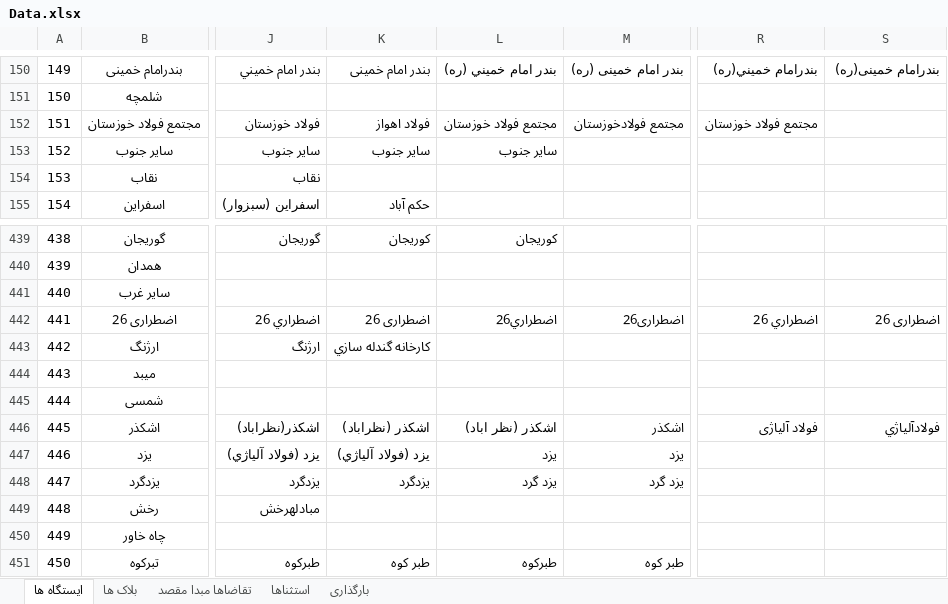
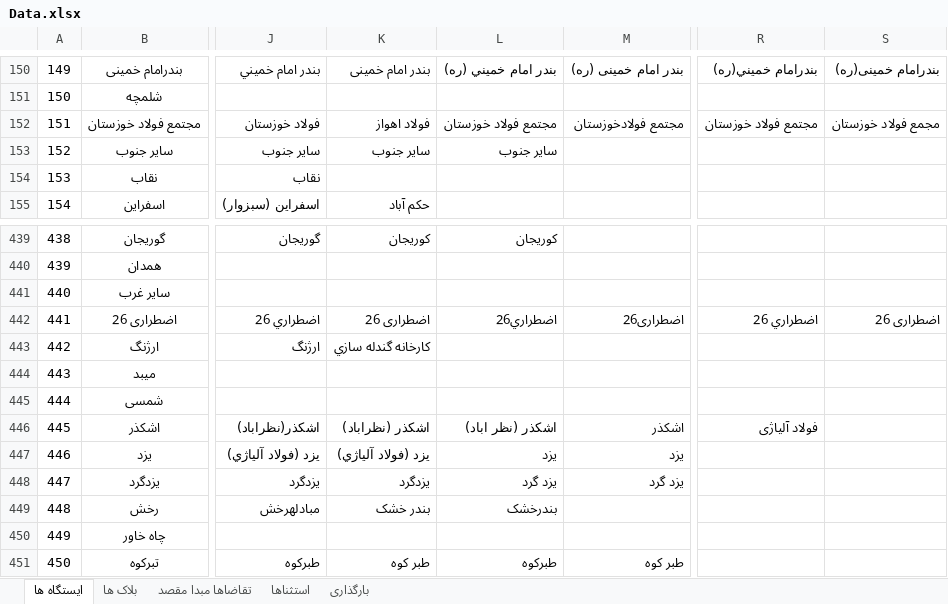
Before and after one commit to mehdimonemi/TAST, an Excel workbook: Data.xlsx, sheet ایستگاه ها, drawn as a sheet; only a part is shown, gaps mark what is left out; values as stored, in another font and other column widths than the file's, no borders; conditional formats not drawn; the diff names each change by its address in the sheet, - before the commit and + after, or states it on an @@ line.

```diff
--- a/Data.xlsx (sheet ایستگاه ها)
+++ b/Data.xlsx (sheet ایستگاه ها)
-S152: (empty)
+S152: مجمع فولاد خوزستان
-S446: فولادآلياژي
+S446: (empty)
-K449: (empty)
+K449: بندر خشک
-L449: (empty)
+L449: بندرخشک
```
Also changed, not shown: sheet تقاضاها مبدا مقصد, 14 other files.
